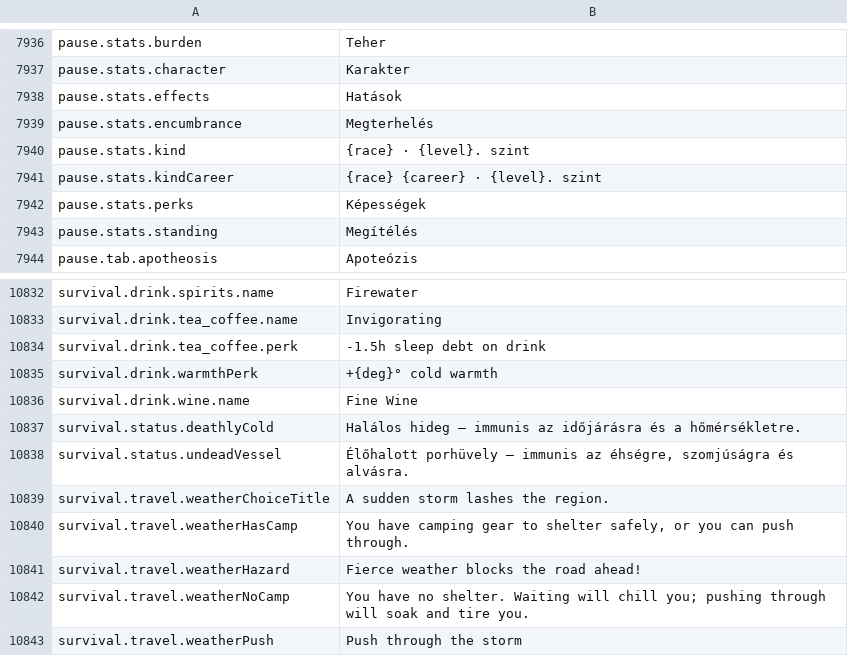
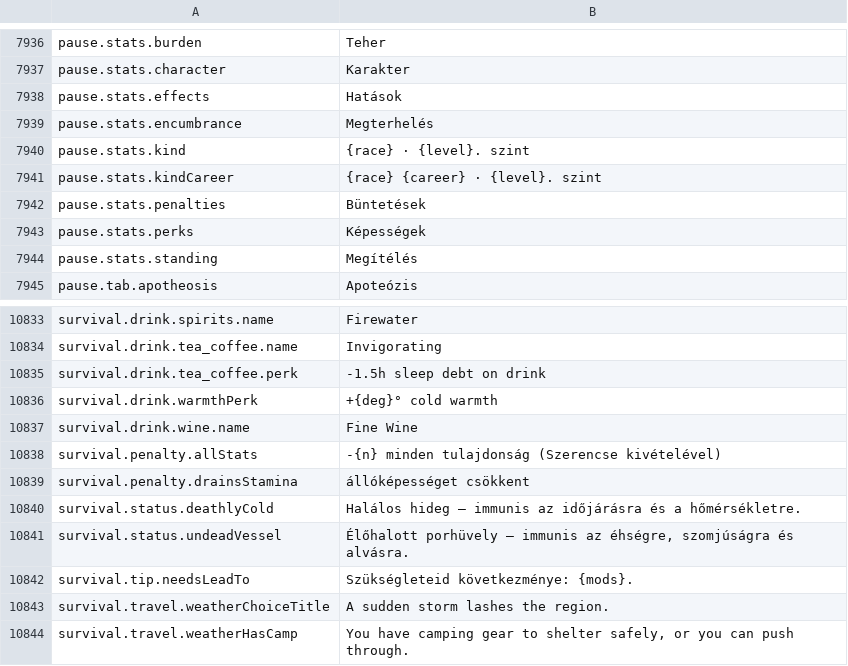
Before and after one commit to Chuz13/daggerfall-forever, a CSV file: locales/hu/Port_Strings.csv, drawn as a sheet; only a part is shown, gaps mark what is left out; the shorter side is filled out with more unchanged rows.

```diff
--- a/locales/hu/Port_Strings.csv
+++ b/locales/hu/Port_Strings.csv
@@ -7942,2 +7942,3 @@ pause.stats.kind,"{race} · {level}. szint"
 pause.stats.kindCareer,"{race} {career} · {level}. szint"
+pause.stats.penalties,"Büntetések"
 pause.stats.perks,"Képességek"
@@ -10837,4 +10838,7 @@ survival.drink.warmthPerk,"+{deg}° cold warmth"
 survival.drink.wine.name,"Fine Wine"
+survival.penalty.allStats,"-{n} minden tulajdonság (Szerencse kivételével)"
+survival.penalty.drainsStamina,"állóképességet csökkent"
 survival.status.deathlyCold,"Halálos hideg – immunis az időjárásra és a hőmérsékletre."
 survival.status.undeadVessel,"Élőhalott porhüvely – immunis az éhségre, szomjúságra és alvásra."
+survival.tip.needsLeadTo,"Szükségleteid következménye: {mods}."
 survival.travel.weatherChoiceTitle,"A sudden storm lashes the region."
```
Also changed, not shown: locales/el/Port_Strings.csv, locales/ja/Port_Strings.csv, 57 other files.
